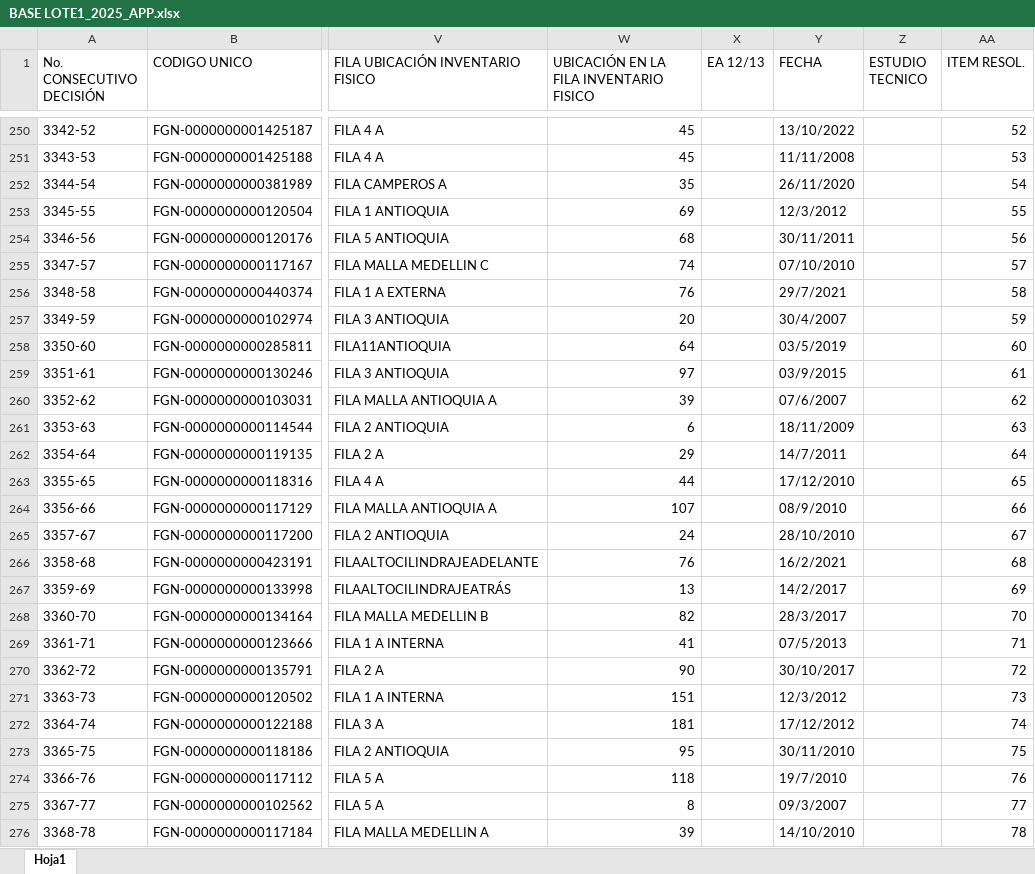
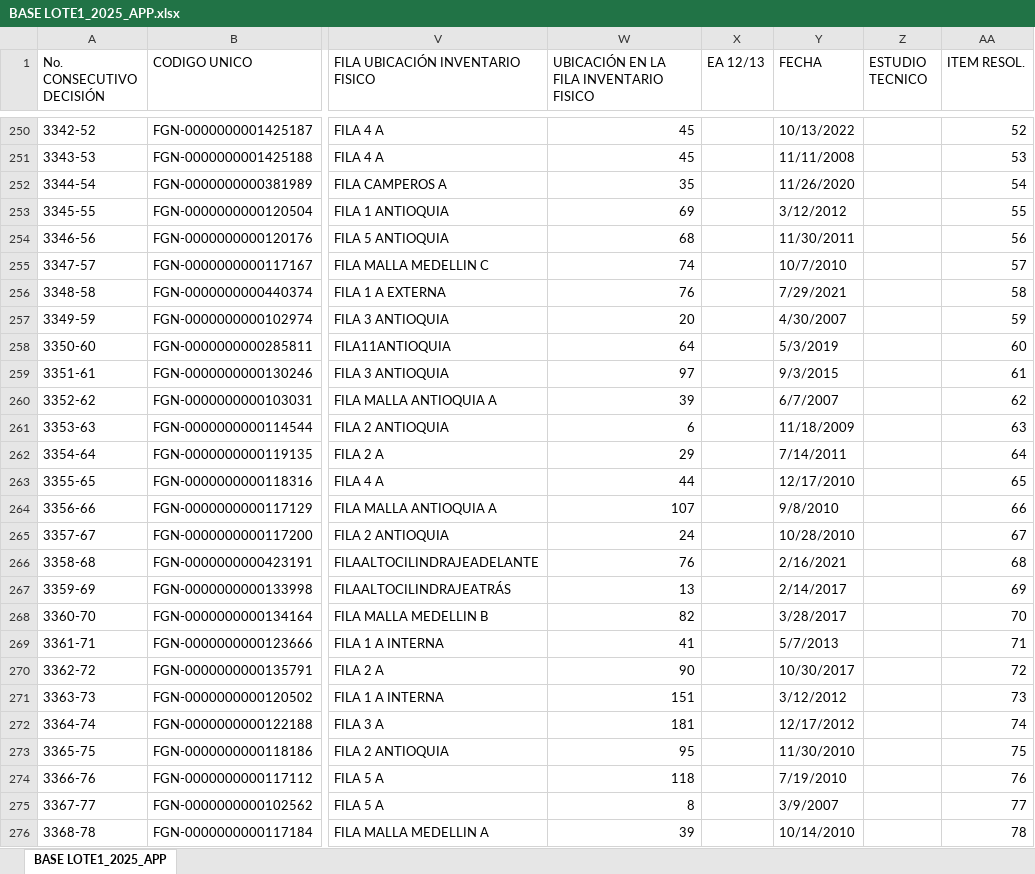
Before and after one commit to lucastandelosrios-lang/Control-Entregas, an Excel workbook: BASE LOTE1_2025_APP.xlsx, sheet BASE LOTE1_2025_APP, drawn as a sheet; only a part is shown, gaps mark what is left out; values as stored, in another font and other column widths than the file's, no cell formats; conditional formats not drawn; the diff covers the shown part only; the diff names each change by its address in the sheet, - before the commit and + after, or states it on an @@ line.

```diff
--- a/BASE LOTE1_2025_APP.xlsx (sheet BASE LOTE1_2025_APP)
+++ b/BASE LOTE1_2025_APP.xlsx (sheet BASE LOTE1_2025_APP)
-sheet tab: Hoja1
+sheet tab: BASE LOTE1_2025_APP
-Y250 (FECHA): 13/10/2022
+Y250 (FECHA): 10/13/2022
-Y252 (FECHA): 26/11/2020
+Y252 (FECHA): 11/26/2020
-Y253 (FECHA): 12/3/2012
+Y253 (FECHA): 3/12/2012
-Y254 (FECHA): 30/11/2011
+Y254 (FECHA): 11/30/2011
-Y255 (FECHA): 07/10/2010
+Y255 (FECHA): 10/7/2010
-Y256 (FECHA): 29/7/2021
+Y256 (FECHA): 7/29/2021
-Y257 (FECHA): 30/4/2007
+Y257 (FECHA): 4/30/2007
-Y258 (FECHA): 03/5/2019
+Y258 (FECHA): 5/3/2019
-Y259 (FECHA): 03/9/2015
+Y259 (FECHA): 9/3/2015
-Y260 (FECHA): 07/6/2007
+Y260 (FECHA): 6/7/2007
-Y261 (FECHA): 18/11/2009
+Y261 (FECHA): 11/18/2009
-Y262 (FECHA): 14/7/2011
+Y262 (FECHA): 7/14/2011
-Y263 (FECHA): 17/12/2010
+Y263 (FECHA): 12/17/2010
-Y264 (FECHA): 08/9/2010
+Y264 (FECHA): 9/8/2010
-Y265 (FECHA): 28/10/2010
+Y265 (FECHA): 10/28/2010
-Y266 (FECHA): 16/2/2021
+Y266 (FECHA): 2/16/2021
-Y267 (FECHA): 14/2/2017
+Y267 (FECHA): 2/14/2017
-Y268 (FECHA): 28/3/2017
+Y268 (FECHA): 3/28/2017
-Y269 (FECHA): 07/5/2013
+Y269 (FECHA): 5/7/2013
-Y270 (FECHA): 30/10/2017
+Y270 (FECHA): 10/30/2017
-Y271 (FECHA): 12/3/2012
+Y271 (FECHA): 3/12/2012
-Y272 (FECHA): 17/12/2012
+Y272 (FECHA): 12/17/2012
-Y273 (FECHA): 30/11/2010
+Y273 (FECHA): 11/30/2010
-Y274 (FECHA): 19/7/2010
+Y274 (FECHA): 7/19/2010
-Y275 (FECHA): 09/3/2007
+Y275 (FECHA): 3/9/2007
-Y276 (FECHA): 14/10/2010
+Y276 (FECHA): 10/14/2010
```
Also changed, not shown: 390 edited cells elsewhere in this sheet, cell formats, 1 other file.
